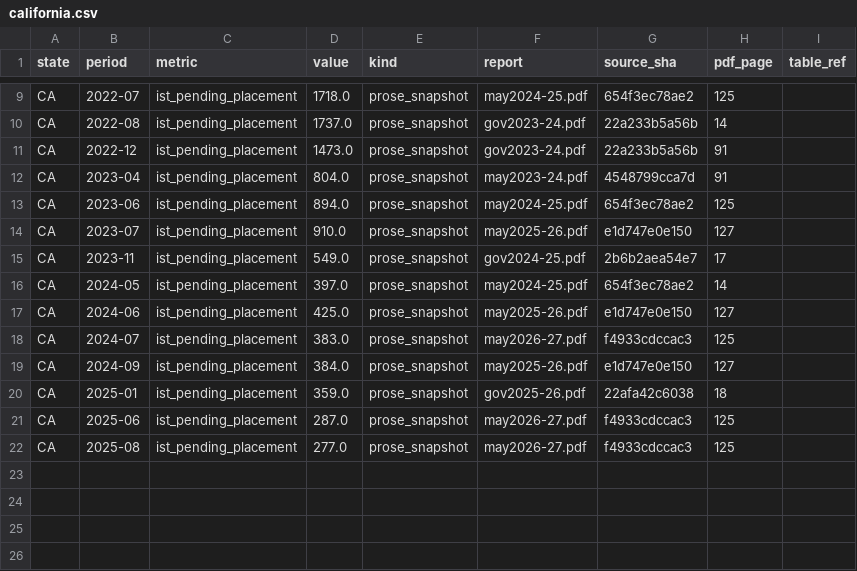
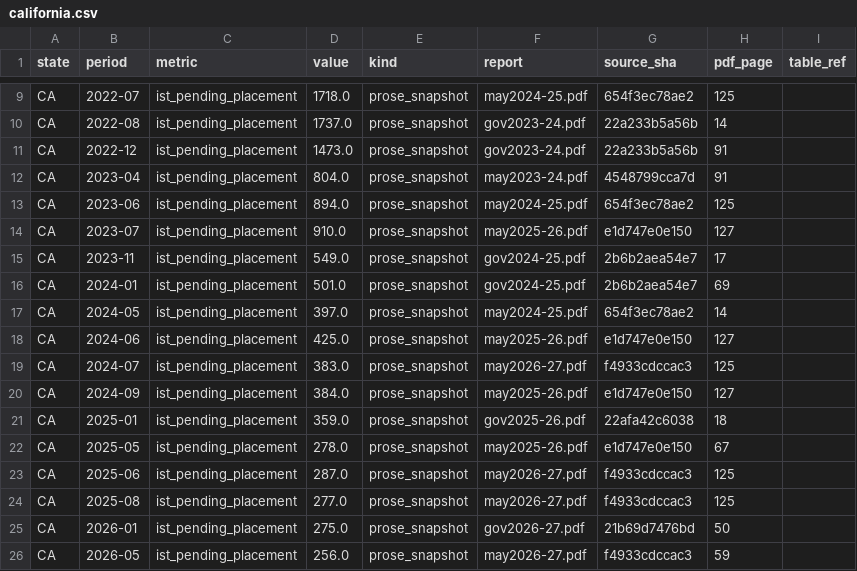
Before and after one commit to sudhanshurai360/competency-restoration-dashboard, a CSV file: data/derived/california.csv, drawn as a sheet; only a part is shown, gaps mark what is left out; the diff names each change by its address in the sheet, - before the commit and + after, or states it on an @@ line.

```diff
--- a/data/derived/california.csv
+++ b/data/derived/california.csv
+row 16: CA | 2024-01 | ist_pending_placement | 501.0 | prose_snapshot | gov2024-25.pdf | 2b6b2aea54e7 | 69
+row 22: CA | 2025-05 | ist_pending_placement | 278.0 | prose_snapshot | may2025-26.pdf | e1d747e0e150 | 67
+row 25: CA | 2026-01 | ist_pending_placement | 275.0 | prose_snapshot | gov2026-27.pdf | 21b69d7476bd | 50
+row 26: CA | 2026-05 | ist_pending_placement | 256.0 | prose_snapshot | may2026-27.pdf | f4933cdccac3 | 59
```
Also changed, not shown: data/derived/colorado_special_master.csv, data/derived/oregon.csv, 16 other files.
